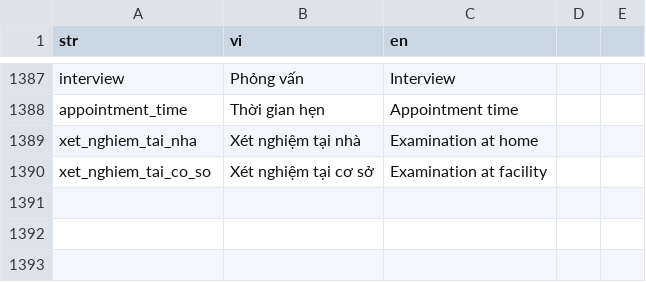
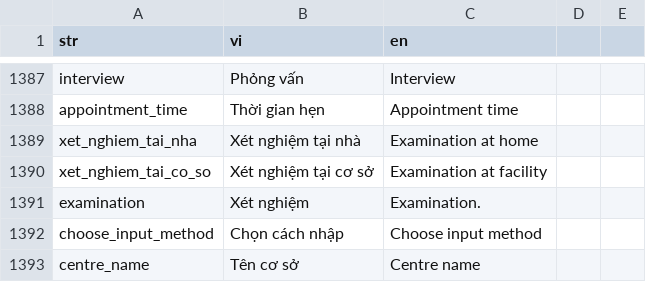
Before and after one commit to diab-machine-2/diab-flutter-mobile, a CSV file: lib/res/translations/langs.csv, drawn as a sheet; only a part is shown, gaps mark what is left out; the diff names each change by its address in the sheet, - before the commit and + after, or states it on an @@ line.

Commit message:
implement flow examination at clinic

```diff
--- a/lib/res/translations/langs.csv
+++ b/lib/res/translations/langs.csv
+row 1391: examination | Xét nghiệm | Examination.
+row 1392: choose_input_method | Chọn cách nhập | Choose input method
+row 1393: centre_name | Tên cơ sở | Centre name
```
Also changed, not shown: 18 other files.
